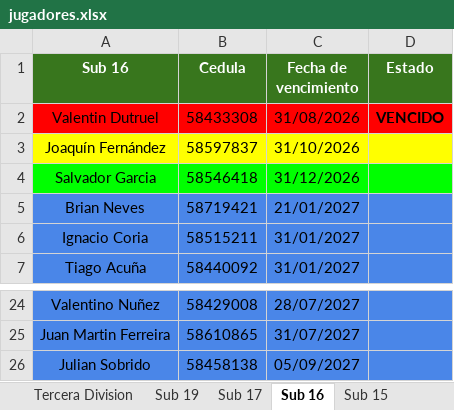
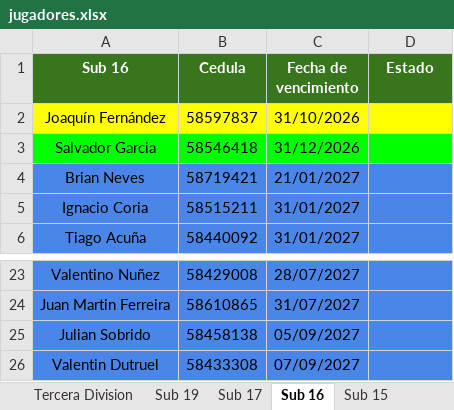
Before and after one commit to racingvideo/control-fichas, an Excel workbook: public/jugadores.xlsx, sheet Sub 16, drawn as a sheet; only a part is shown, gaps mark what is left out; values as stored, in another font and other column widths than the file's, no borders; removed rows and columns are numbered as before the commit, all else as after; the diff names each change by its address in the sheet, - before the commit and + after, or states it on an @@ line.

Commit message:
Dutruel

```diff
--- a/public/jugadores.xlsx (sheet Sub 16)
+++ b/public/jugadores.xlsx (sheet Sub 16)
-row 2: Valentin Dutruel | 58433308 | 31/08/2026 | VENCIDO
+row 26: Valentin Dutruel | 58433308 | 07/09/2027
```
